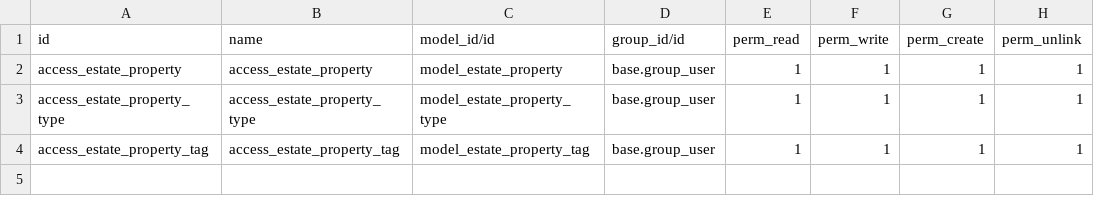
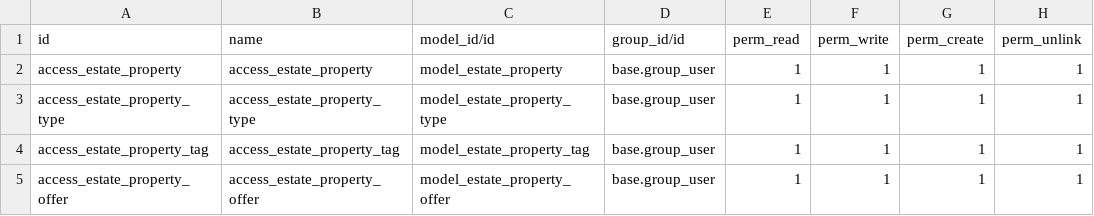
Before and after one commit to nass22/odoo-estate_app, a CSV file: estate/security/ir.model.access.csv, drawn as a sheet.

Commit message:
add property offer

```diff
--- a/estate/security/ir.model.access.csv
+++ b/estate/security/ir.model.access.csv
@@ -4 +4,2 @@
 "access_estate_property_tag","access_estate_property_tag","model_estate_property_tag","base.group_user",1,1,1,1
+"access_estate_property_offer","access_estate_property_offer","model_estate_property_offer","base.group_user",1,1,1,1
```
Also changed, not shown: 6 other files.
